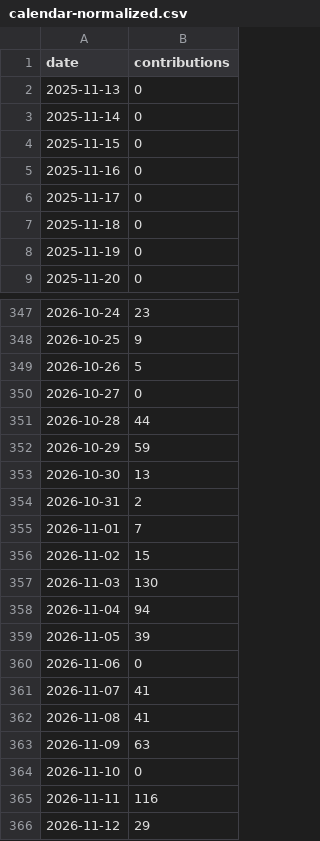
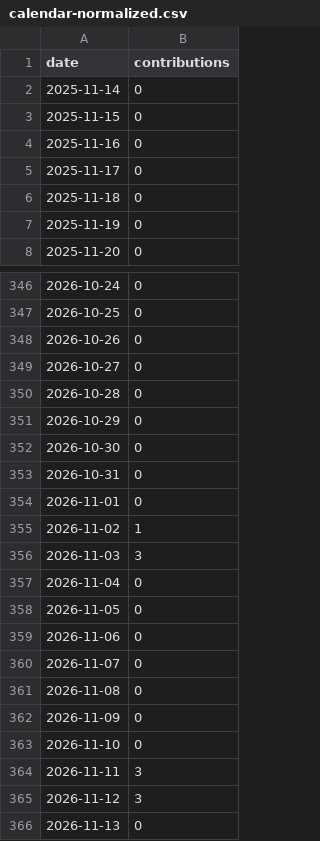
Before and after one commit to DoArtMonteiro/DoArtMonteiro, a CSV file: current/calendar/versions/sha256-c2de1bf61d5eb448ef28a6ebfc0401ee8a0172aa0e5a194212ae1a86d286ada9/calendar-normalized.csv (was current/github-calendar/versions/sha256-1e475339105609dc7f33766271f93ce6181e0f18937abd45c67c48751d510d8f/calendar-normalized.csv), drawn as a sheet; only a part is shown, gaps mark what is left out; the diff covers the shown part only.

```diff
--- a/current/github-calendar/versions/sha256-1e475339105609dc7f33766271f93ce6181e0f18937abd45c67c48751d510d8f/calendar-normalized.csv
+++ b/current/calendar/versions/sha256-c2de1bf61d5eb448ef28a6ebfc0401ee8a0172aa0e5a194212ae1a86d286ada9/calendar-normalized.csv
@@ -1,3 +1,2 @@
 date,contributions
-2025-11-13,0
 2025-11-14,0
@@ -347,20 +346,21 @@ date,contributions
-2026-10-24,23
-2026-10-25,9
-2026-10-26,5
+2026-10-24,0
+2026-10-25,0
+2026-10-26,0
 2026-10-27,0
-2026-10-28,44
-2026-10-29,59
-2026-10-30,13
-2026-10-31,2
-2026-11-01,7
-2026-11-02,15
-2026-11-03,130
-2026-11-04,94
-2026-11-05,39
+2026-10-28,0
+2026-10-29,0
+2026-10-30,0
+2026-10-31,0
+2026-11-01,0
+2026-11-02,1
+2026-11-03,3
+2026-11-04,0
+2026-11-05,0
 2026-11-06,0
-2026-11-07,41
-2026-11-08,41
-2026-11-09,63
+2026-11-07,0
+2026-11-08,0
+2026-11-09,0
 2026-11-10,0
-2026-11-11,116
-2026-11-12,29
+2026-11-11,3
+2026-11-12,3
+2026-11-13,0
```
Also changed, not shown: 37 edited cells elsewhere in this file, current/calendar/live/calendar-normalized.csv, current/github-calendar/live/calendar-normalized.csv, 32 other files.
